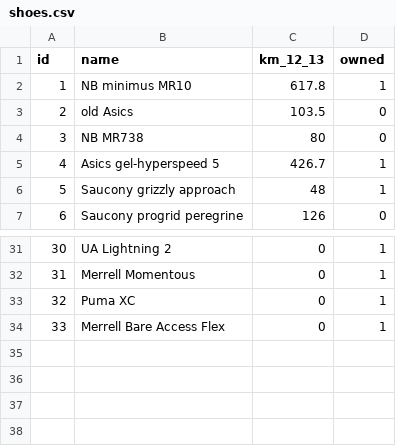
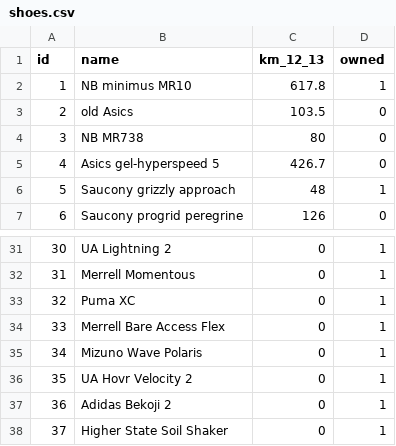
Before and after one commit to jedwards24/activity_data, a CSV file: data/shoes.csv, drawn as a sheet; only a part is shown, gaps mark what is left out.

```diff
--- a/data/shoes.csv
+++ b/data/shoes.csv
@@ -4,3 +4,3 @@ id,name,km_12_13,owned
 3,NB MR738,80,0
-4,Asics gel-hyperspeed 5,426.7,1
+4,Asics gel-hyperspeed 5,426.7,0
 5,Saucony grizzly approach,48,1
@@ -34 +34,5 @@ id,name,km_12_13,owned
 33,Merrell Bare Access Flex,0,1
+34,Mizuno Wave Polaris,0,1
+35,UA Hovr Velocity 2,0,1
+36,Adidas Bekoji 2,0,1
+37,Higher State Soil Shaker,0,1
```
Also changed, not shown: data/bikes.csv, 4 other files.
